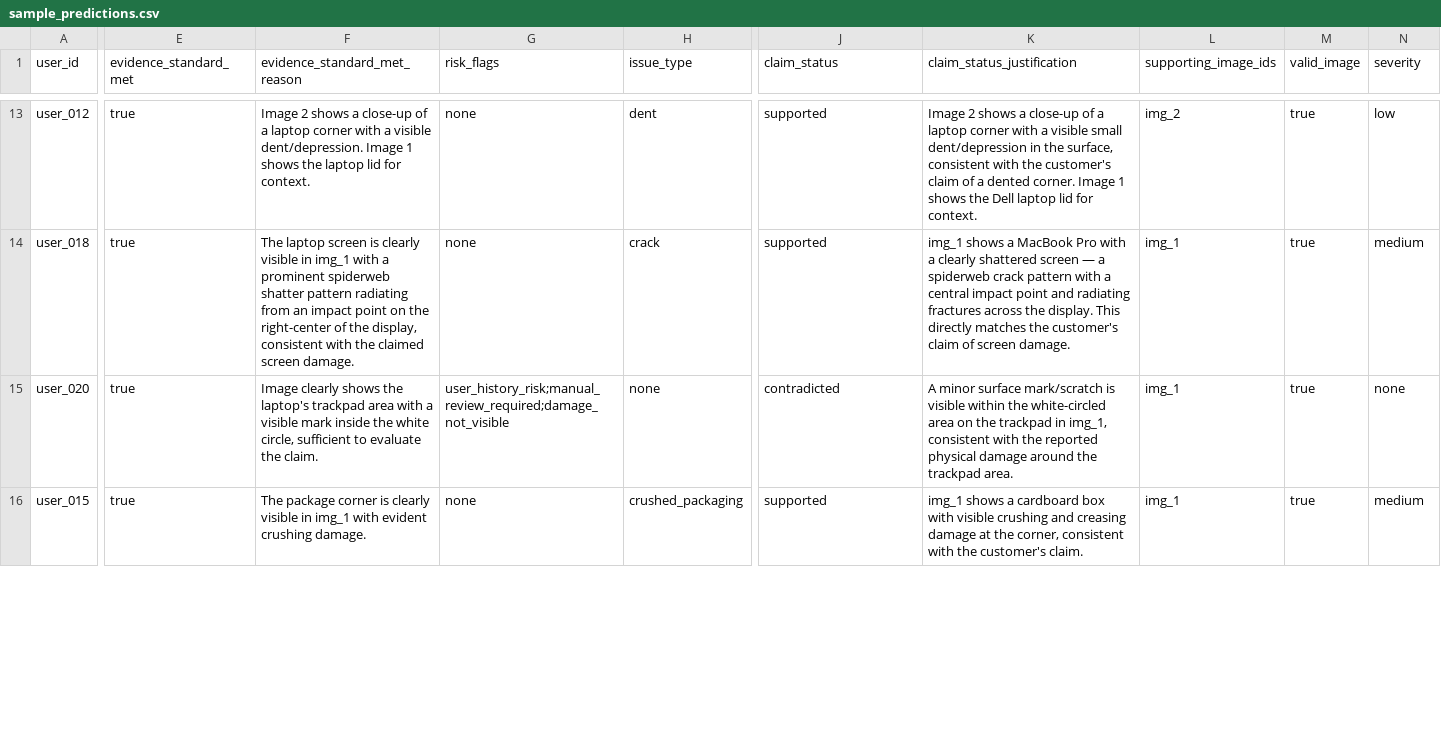
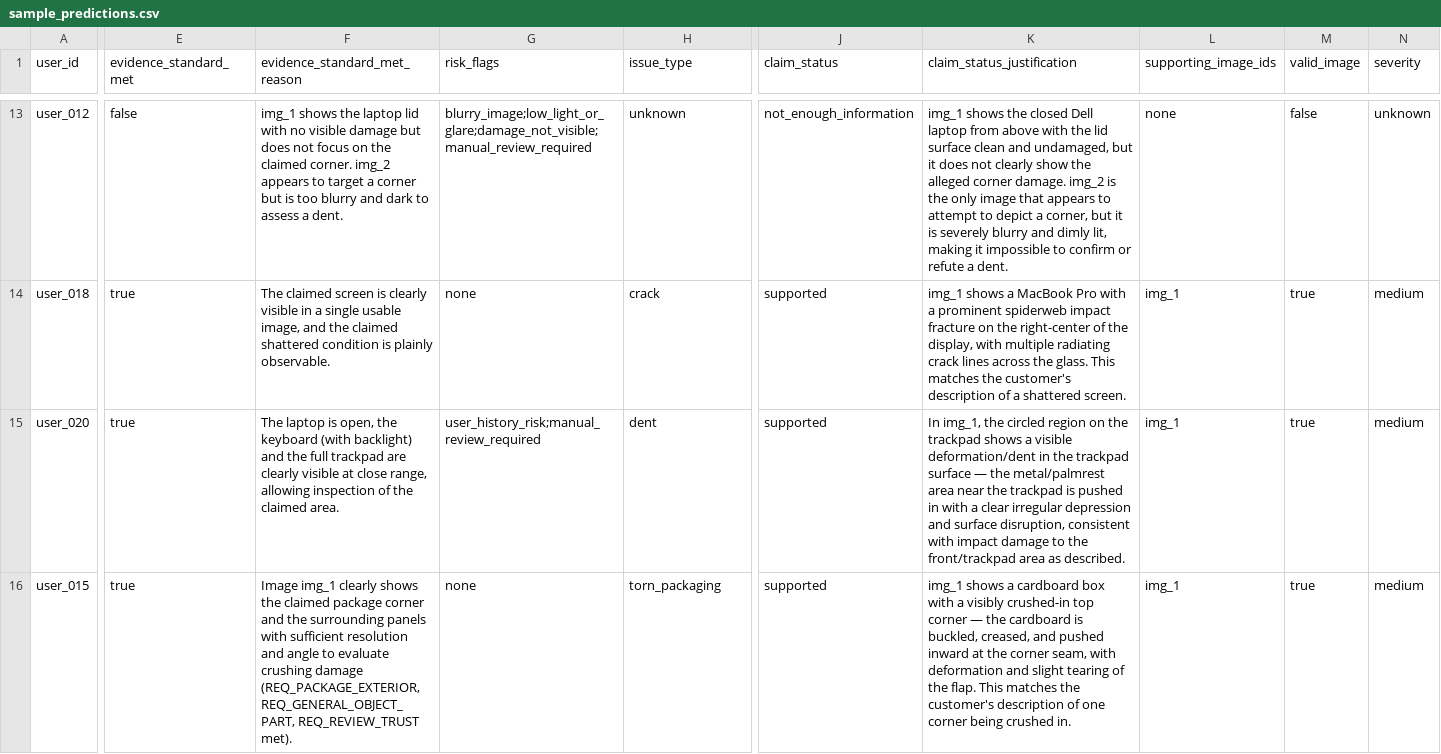
Before and after one commit to behzad62/hackerrank-orchestrate-june26, a CSV file: code/evaluation/runs/two-pass-minimax/sample_predictions.csv, drawn as a sheet; only a part is shown, gaps mark what is left out; the diff covers the shown part only; the diff names each change by its address in the sheet, - before the commit and + after, or states it on an @@ line.

Commit message:
Add sample predictions CSV and normalization test for user history risk
- Created a new CSV file for sample predictions related to car and laptop claims, including various scenarios and evidence evaluations.
- Implemented a test in `test_normalization.py` to ensure that the `user_history_risk` flag is correctly excluded from the provider output when it is owned by user history.

```diff
--- a/code/evaluation/runs/two-pass-minimax/sample_predictions.csv
+++ b/code/evaluation/runs/two-pass-minimax/sample_predictions.csv
-E13 (evidence_standard_met): true
+E13 (evidence_standard_met): false
-F13 (evidence_standard_met_reason): Image 2 shows a close-up of a laptop corner with a visible dent/depression. Image 1 shows the laptop lid for context.
+F13 (evidence_standard_met_reason): img_1 shows the laptop lid with no visible damage but does not focus on the claimed corner. img_2 appears to target a corner but is too blurry and dark to assess a dent.
-G13 (risk_flags): none
+G13 (risk_flags): blurry_image;low_light_or_glare;damage_not_visible;manual_review_required
-H13 (issue_type): dent
+H13 (issue_type): unknown
-J13 (claim_status): supported
+J13 (claim_status): not_enough_information
-K13 (claim_status_justification): Image 2 shows a close-up of a laptop corner with a visible small dent/depression in the surface, consistent with the customer's claim of a dented corner. Image 1 shows the Dell laptop lid for context.
+K13 (claim_status_justification): img_1 shows the closed Dell laptop from above with the lid surface clean and undamaged, but it does not clearly show the alleged corner damage. img_2 is the only image that appears to attempt to depict a corner, but it is severely blurry and dimly lit, making it impossible to confirm or refute a dent.
-L13 (supporting_image_ids): img_2
+L13 (supporting_image_ids): none
-M13 (valid_image): true
+M13 (valid_image): false
-N13 (severity): low
+N13 (severity): unknown
-F14 (evidence_standard_met_reason): The laptop screen is clearly visible in img_1 with a prominent spiderweb shatter pattern radiating from an impact point on the right-center of the display, consistent with the claimed screen damage.
+F14 (evidence_standard_met_reason): The claimed screen is clearly visible in a single usable image, and the claimed shattered condition is plainly observable.
-K14 (claim_status_justification): …with a clearly shattered screen — a spiderweb crack pattern with a central impact point and radiating fractures across the display. This directly matches the customer's claim of screen damage.
+K14 (claim_status_justification): …with a prominent spiderweb impact fracture on the right-center of the display, with multiple radiating crack lines across the glass. This matches the customer's description of a shattered screen.
-F15 (evidence_standard_met_reason): Image clearly shows the laptop's trackpad area with a visible mark inside the white circle, sufficient to evaluate the claim.
+F15 (evidence_standard_met_reason): The laptop is open, the keyboard (with backlight) and the full trackpad are clearly visible at close range, allowing inspection of the claimed area.
-G15 (risk_flags): user_history_risk;manual_review_required;damage_not_visible
+G15 (risk_flags): user_history_risk;manual_review_required
-H15 (issue_type): none
+H15 (issue_type): dent
-J15 (claim_status): contradicted
+J15 (claim_status): supported
-K15 (claim_status_justification): A minor surface mark/scratch is visible within the white-circled area on the trackpad in img_1, consistent with the reported physical damage around the trackpad area.
+K15 (claim_status_justification): In img_1, the circled region on the trackpad shows a visible deformation/dent in the trackpad surface — the metal/palmrest area near the trackpad is pushed in with a clear irregular depression and surface disruption, consistent with impact damage to the front/trackpad area as described.
-N15 (severity): none
+N15 (severity): medium
-F16 (evidence_standard_met_reason): The package corner is clearly visible in img_1 with evident crushing damage.
+F16 (evidence_standard_met_reason): Image img_1 clearly shows the claimed package corner and the surrounding panels with sufficient resolution and angle to evaluate crushing damage (REQ_PACKAGE_EXTERIOR, REQ_GENERAL_OBJECT_PART, REQ_REVIEW_TRUST met).
-H16 (issue_type): crushed_packaging
+H16 (issue_type): torn_packaging
-K16 (claim_status_justification): …box with visible crushing and creasing damage at the corner, consistent with the customer's claim.
+K16 (claim_status_justification): …box with a visibly crushed-in top corner — the cardboard is buckled, creased, and pushed inward at the corner seam, with deformation and slight tearing of the flap. This matches the customer's description of one corner being crushed in.
```
Also changed, not shown: 80 edited cells elsewhere in this file, code/evaluation/runs/one-pass-minimax/sample_predictions.csv, code/evaluation/runs/two-pass-gemini-minimax/sample_predictions.csv, 30 other files.
